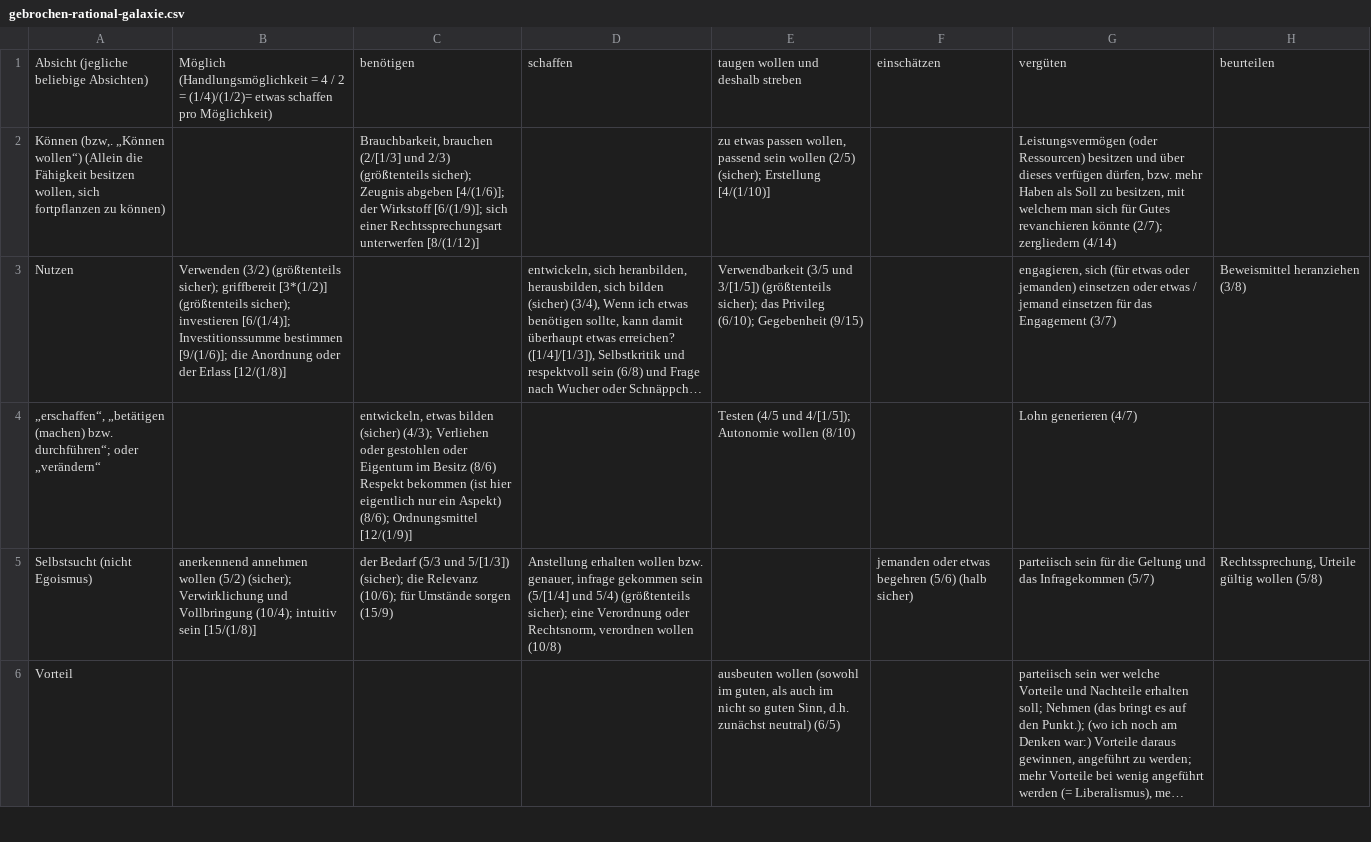
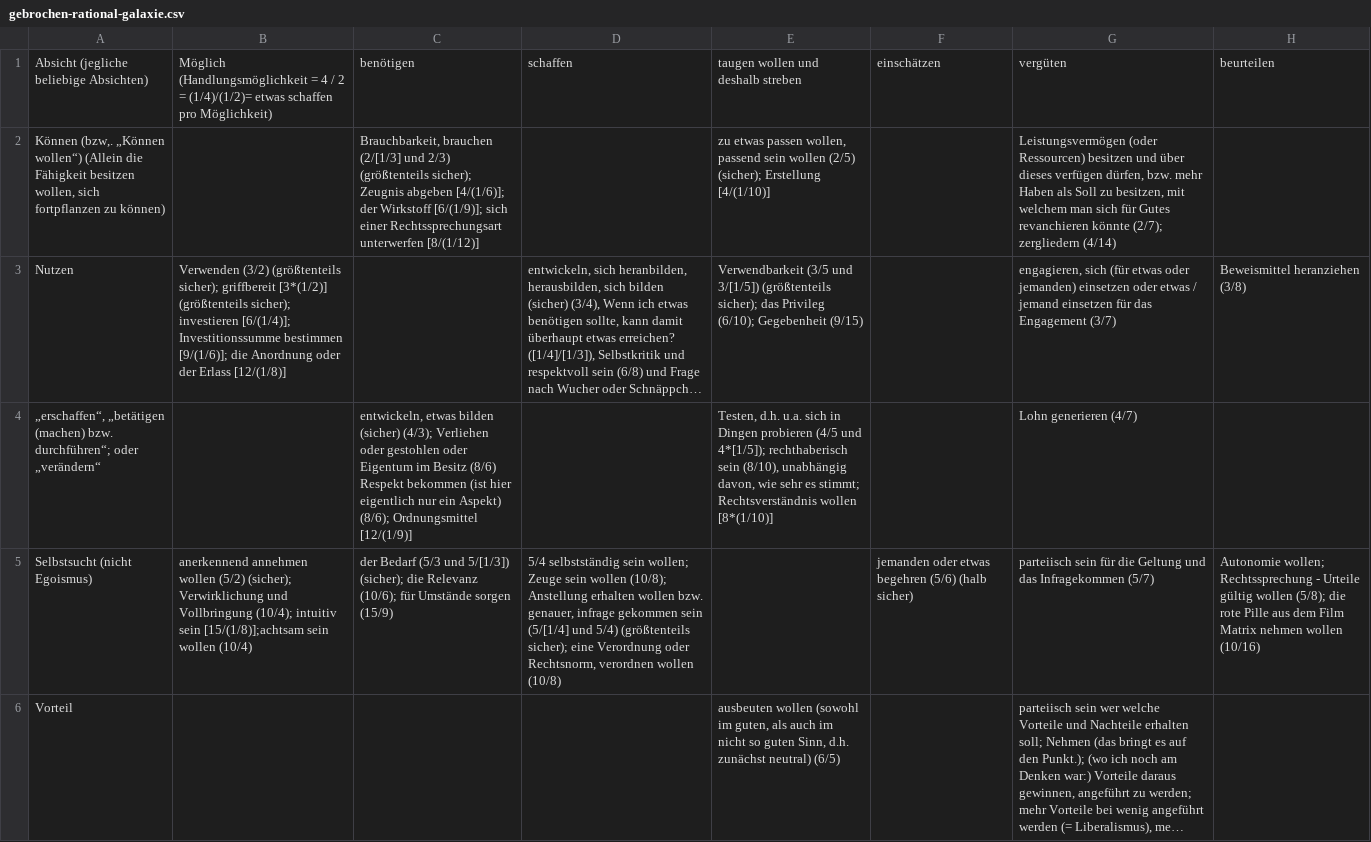
Before and after one commit to githubuser2000/reta, a CSV file: gebrochen-rational-galaxie.csv, drawn as a sheet; only a part is shown; long unchanged cells end in …; the diff covers the shown part only; the diff names each change by its address in the sheet, - before the commit and + after, or states it on an @@ line.

```diff
--- a/gebrochen-rational-galaxie.csv
+++ b/gebrochen-rational-galaxie.csv
-E4: Testen (4/5 und 4/[1/5]); Autonomie wollen (8/10)
+E4: Testen, d.h. u.a. sich in Dingen probieren (4/5 und 4*[1/5]); rechthaberisch sein (8/10), unabhängig davon, wie sehr es stimmt; Rechtsverständnis wollen [8*(1/10)]
-B5: …intuitiv sein [15/(1/8)]
+B5: …intuitiv sein [15/(1/8)];achtsam sein wollen (10/4)
-D5: Anstellung erhalten…
+D5: 5/4 selbstständig sein wollen; Zeuge sein wollen (10/8); Anstellung erhalten…
-H5: Rechtssprechung, Urteile gültig wollen (5/8)
+H5: Autonomie wollen; Rechtssprechung - Urteile gültig wollen (5/8); die rote Pille aus dem Film Matrix nehmen wollen (10/16)
```
Also changed, not shown: 2 edited cells elsewhere in this file, 1 other file.
